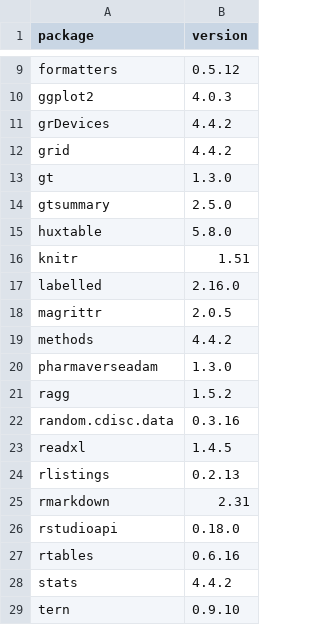
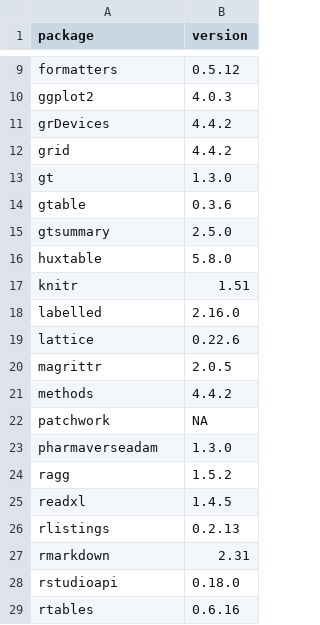
Before and after one commit to ichirio/rtfreporter, a CSV file: validation/env-local/windows-11-r-4.4.2/packages.csv, drawn as a sheet; only a part is shown, gaps mark what is left out; the shorter side is filled out with more unchanged rows.

```diff
--- a/validation/env-local/windows-11-r-4.4.2/packages.csv
+++ b/validation/env-local/windows-11-r-4.4.2/packages.csv
@@ -13,2 +13,3 @@
 "gt","1.3.0"
+"gtable","0.3.6"
 "gtsummary","2.5.0"
@@ -17,7 +18,8 @@
 "labelled","2.16.0"
+"lattice","0.22.6"
 "magrittr","2.0.5"
 "methods","4.4.2"
+"patchwork",NA
 "pharmaverseadam","1.3.0"
 "ragg","1.5.2"
-"random.cdisc.data","0.3.16"
 "readxl","1.4.5"
```
Also changed, not shown: validation/env-local/windows-11-r-4.4.2/env.csv, validation/env-local/windows-11-r-4.6.1/env.csv, 5 other files.
